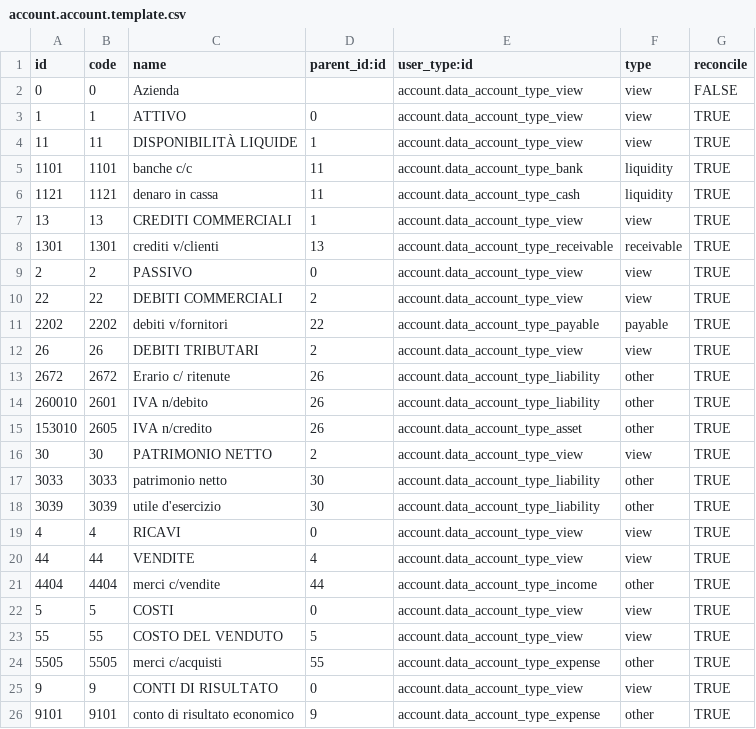
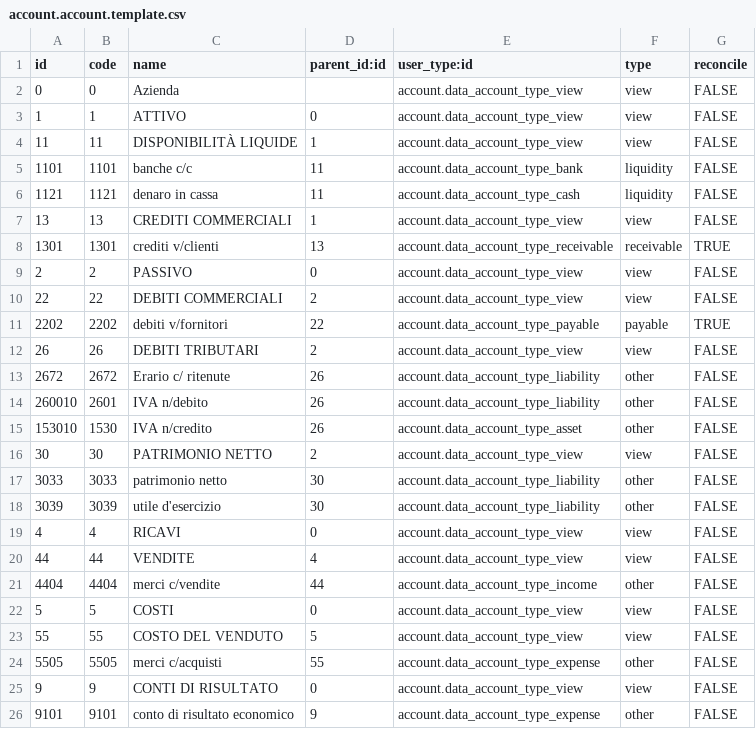
Before and after one commit to iw3hxn/LibrERP, a CSV file: l10n_it_smart/data/account.account.template.csv, drawn as a sheet.

```diff
--- a/l10n_it_smart/data/account.account.template.csv
+++ b/l10n_it_smart/data/account.account.template.csv
@@ -2,25 +2,25 @@ id,code,name,parent_id:id,user_type:id,type,reconcile
 0,0,Azienda,,account.data_account_type_view,view,FALSE
-1,1,ATTIVO ,0,account.data_account_type_view,view,TRUE
-11,11,DISPONIBILITÀ LIQUIDE ,1,account.data_account_type_view,view,TRUE
-1101,1101,banche c/c ,11,account.data_account_type_bank,liquidity,TRUE
-1121,1121,denaro in cassa ,11,account.data_account_type_cash,liquidity,TRUE
-13,13,CREDITI COMMERCIALI ,1,account.data_account_type_view,view,TRUE
+1,1,ATTIVO ,0,account.data_account_type_view,view,FALSE
+11,11,DISPONIBILITÀ LIQUIDE ,1,account.data_account_type_view,view,FALSE
+1101,1101,banche c/c ,11,account.data_account_type_bank,liquidity,FALSE
+1121,1121,denaro in cassa ,11,account.data_account_type_cash,liquidity,FALSE
+13,13,CREDITI COMMERCIALI ,1,account.data_account_type_view,view,FALSE
 1301,1301,crediti v/clienti ,13,account.data_account_type_receivable,receivable,TRUE
-2,2,PASSIVO ,0,account.data_account_type_view,view,TRUE
-22,22,DEBITI COMMERCIALI ,2,account.data_account_type_view,view,TRUE
+2,2,PASSIVO ,0,account.data_account_type_view,view,FALSE
+22,22,DEBITI COMMERCIALI ,2,account.data_account_type_view,view,FALSE
 2202,2202,debiti v/fornitori ,22,account.data_account_type_payable,payable,TRUE
-26,26,DEBITI TRIBUTARI,2,account.data_account_type_view,view,TRUE
-2672,2672,Erario c/ ritenute,26,account.data_account_type_liability,other,TRUE
-260010,2601,IVA n/debito,26,account.data_account_type_liability,other,TRUE
-153010,2605,IVA n/credito ,26,account.data_account_type_asset,other,TRUE
-30,30,PATRIMONIO NETTO ,2,account.data_account_type_view,view,TRUE
-3033,3033,patrimonio netto ,30,account.data_account_type_liability,other,TRUE
-3039,3039,utile d'esercizio ,30,account.data_account_type_liability,other,TRUE
-4,4,RICAVI,0,account.data_account_type_view,view,TRUE
-44,44,VENDITE,4,account.data_account_type_view,view,TRUE
-4404,4404,merci c/vendite ,44,account.data_account_type_income,other,TRUE
-5,5,COSTI,0,account.data_account_type_view,view,TRUE
-55,55,COSTO DEL VENDUTO ,5,account.data_account_type_view,view,TRUE
-5505,5505,merci c/acquisti ,55,account.data_account_type_expense,other,TRUE
-9,9,CONTI DI RISULTATO ,0,account.data_account_type_view,view,TRUE
-9101,9101,conto di risultato economico ,9,account.data_account_type_expense,other,TRUE
+26,26,DEBITI TRIBUTARI,2,account.data_account_type_view,view,FALSE
+2672,2672,Erario c/ ritenute,26,account.data_account_type_liability,other,FALSE
+260010,2601,IVA n/debito,26,account.data_account_type_liability,other,FALSE
+153010,1530,IVA n/credito ,26,account.data_account_type_asset,other,FALSE
+30,30,PATRIMONIO NETTO ,2,account.data_account_type_view,view,FALSE
+3033,3033,patrimonio netto ,30,account.data_account_type_liability,other,FALSE
+3039,3039,utile d'esercizio ,30,account.data_account_type_liability,other,FALSE
+4,4,RICAVI,0,account.data_account_type_view,view,FALSE
+44,44,VENDITE,4,account.data_account_type_view,view,FALSE
+4404,4404,merci c/vendite ,44,account.data_account_type_income,other,FALSE
+5,5,COSTI,0,account.data_account_type_view,view,FALSE
+55,55,COSTO DEL VENDUTO ,5,account.data_account_type_view,view,FALSE
+5505,5505,merci c/acquisti ,55,account.data_account_type_expense,other,FALSE
+9,9,CONTI DI RISULTATO ,0,account.data_account_type_view,view,FALSE
+9101,9101,conto di risultato economico ,9,account.data_account_type_expense,other,FALSE
```
Also changed, not shown: l10n_it_smart/data/account.tax.code.template.csv, 3 other files.
